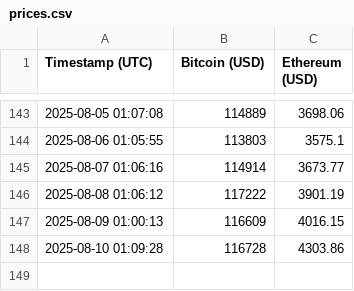
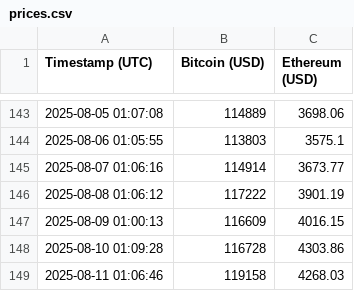
Before and after one commit to joseluis-m/crypto-price-tracker, a CSV file: prices.csv, drawn as a sheet; only a part is shown, gaps mark what is left out.

Commit message:
Auto-update crypto prices 2025-08-11 01:06:46 UTC

```diff
--- a/prices.csv
+++ b/prices.csv
@@ -148 +148,2 @@ Timestamp (UTC),Bitcoin (USD),Ethereum (USD)
 2025-08-10 01:09:28,116728,4303.86
+2025-08-11 01:06:46,119158,4268.03
```
